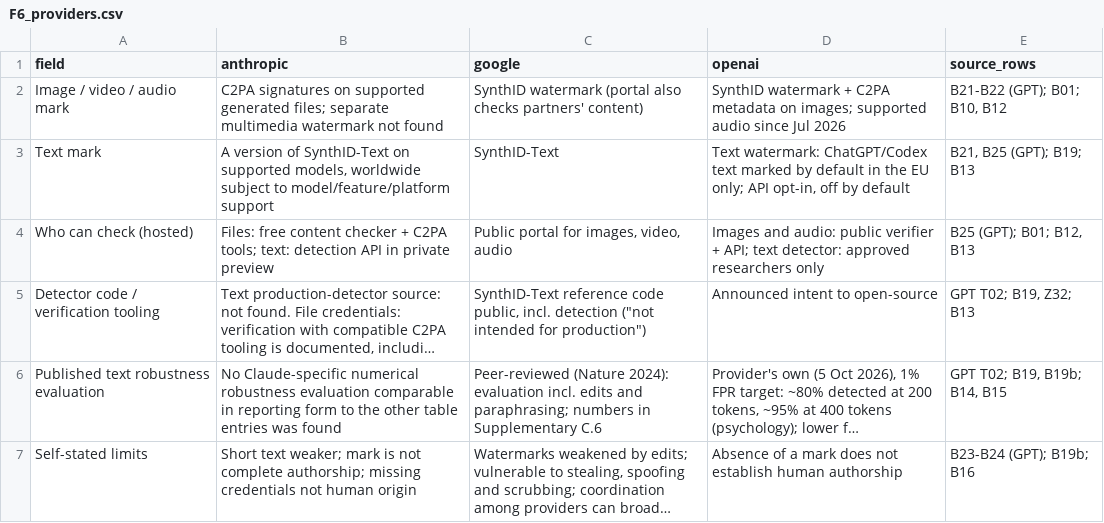
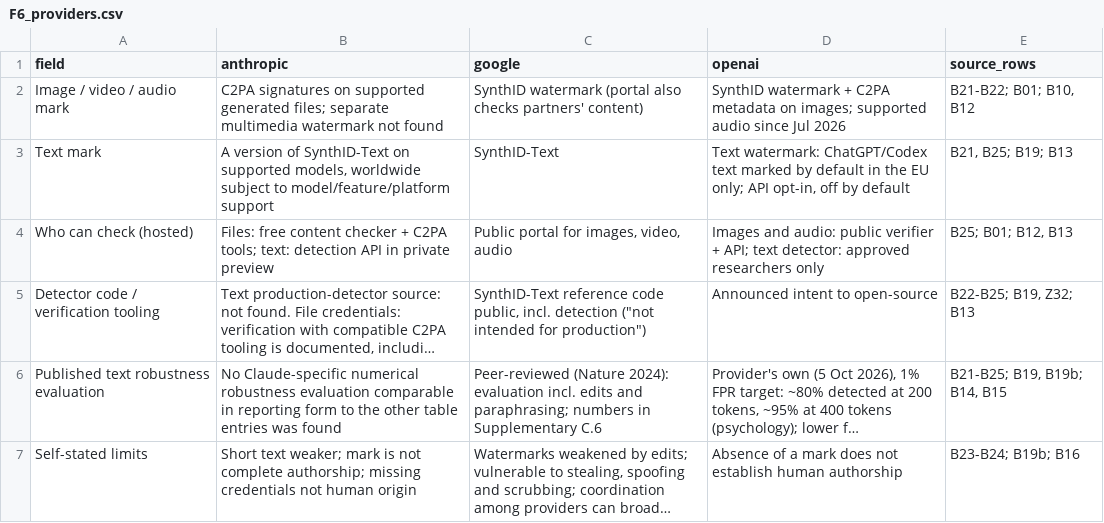
Before and after one commit to MaksymDS/shadow-floor, a CSV file: shadow06-figdata/F6_providers.csv, drawn as a sheet; long unchanged cells end in …; the diff names each change by its address in the sheet, - before the commit and + after, or states it on an @@ line.

Commit message:
Prepare public figure repository with source references

```diff
--- a/shadow06-figdata/F6_providers.csv
+++ b/shadow06-figdata/F6_providers.csv
-E2 (source_rows): B21-B22 (GPT); B01; B10, B12
+E2 (source_rows): B21-B22; B01; B10, B12
-E3 (source_rows): B21, B25 (GPT); B19; B13
+E3 (source_rows): B21, B25; B19; B13
-E4 (source_rows): B25 (GPT); B01; B12, B13
+E4 (source_rows): B25; B01; B12, B13
-E5 (source_rows): GPT T02; B19, Z32; B13
+E5 (source_rows): B22-B25; B19, Z32; B13
-E6 (source_rows): GPT T02; B19, B19b; B14, B15
+E6 (source_rows): B21-B25; B19, B19b; B14, B15
-E7 (source_rows): B23-B24 (GPT); B19b; B16
+E7 (source_rows): B23-B24; B19b; B16
```
Also changed, not shown: 32 other files.
